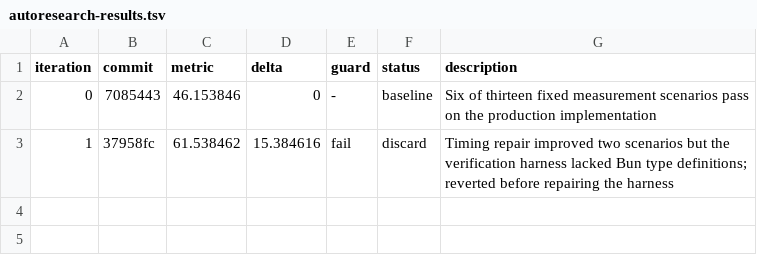
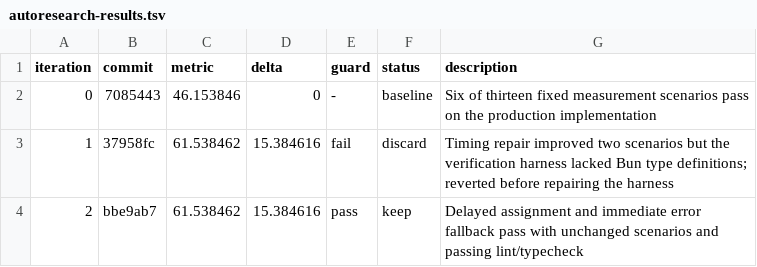
Before and after one commit to willwearing/graspful, a TSV file: docs/growth/runs/2026-10-07/autoresearch-results.tsv, drawn as a sheet; the diff names each change by its address in the sheet, - before the commit and + after, or states it on an @@ line.

```diff
--- a/docs/growth/runs/2026-10-07/autoresearch-results.tsv
+++ b/docs/growth/runs/2026-10-07/autoresearch-results.tsv
+row 4: 2 | bbe9ab7 | 61.538462 | 15.384616 | pass | keep | Delayed assignment and immediate error fallback pass with unchanged scenarios and passing lint/typecheck
```
Also changed, not shown: 3 other files.
